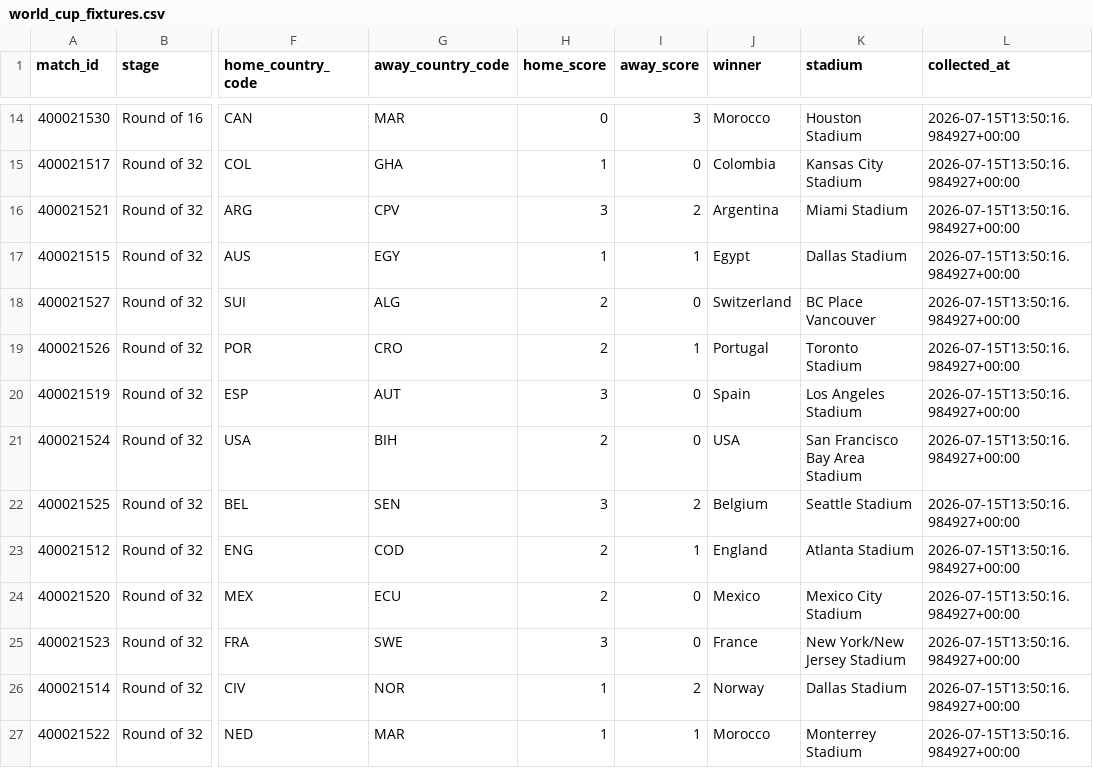
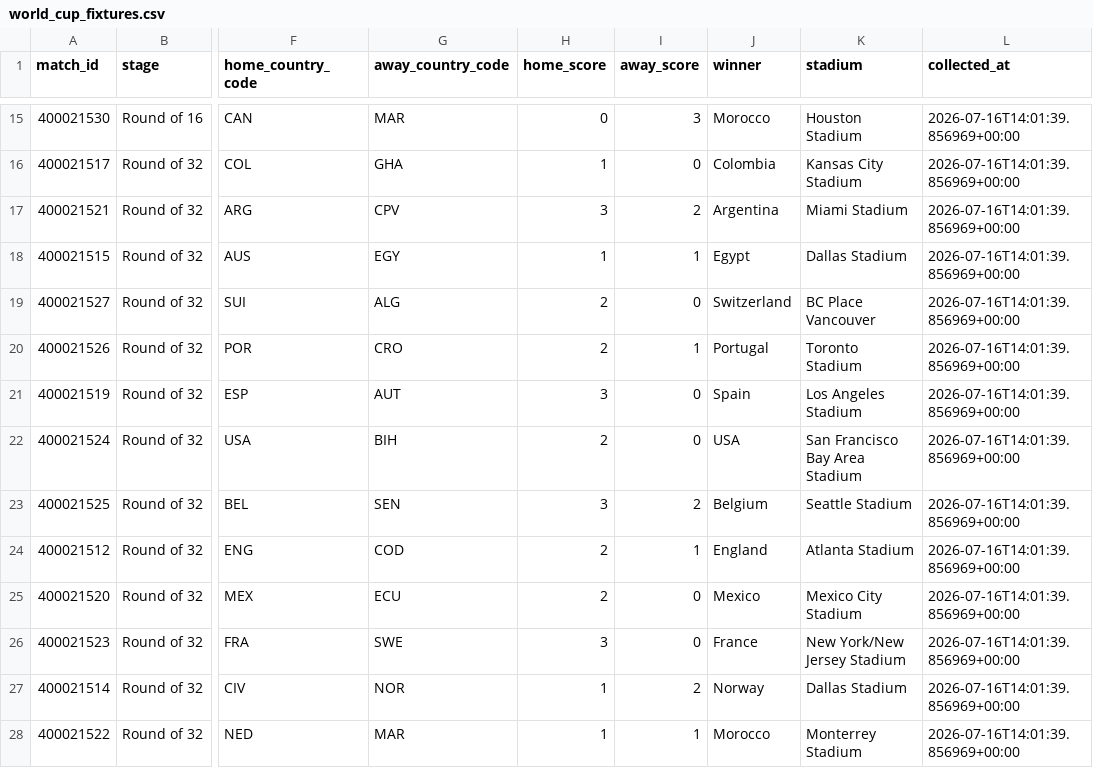
Before and after one commit to deepalibhattarai92-debug/fifa-world-cup-prediction, a CSV file: data/processed/world_cup_fixtures.csv, drawn as a sheet; only a part is shown, gaps mark what is left out; addresses are those after the commit; the diff covers the shown part only; the diff names each change by its address in the sheet, - before the commit and + after, or states it on an @@ line.

```diff
--- a/data/processed/world_cup_fixtures.csv
+++ b/data/processed/world_cup_fixtures.csv
-L15:L28 (collected_at): 2026-07-15T13:50:16.984927+00:00
+L15:L28 (collected_at): 2026-07-16T14:01:39.856969+00:00
```
Also changed, not shown: 1 added row and 87 edited cells elsewhere in this file, data/processed/elo_ratings.csv, data/processed/fifa_rankings.csv, 8 other files.
